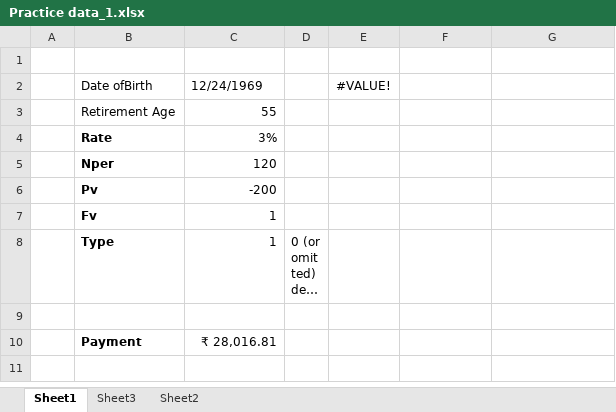
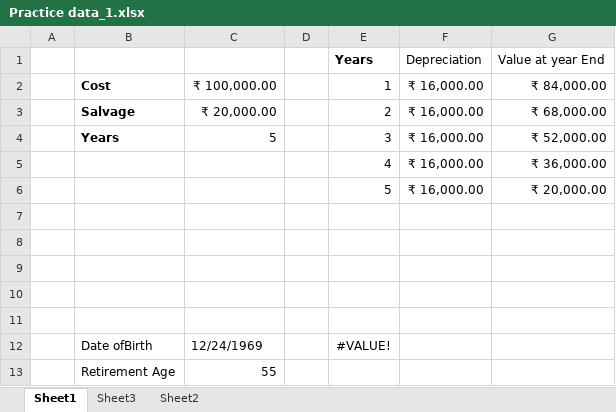
Before and after one commit to suyashsahu00/L_and_T-EduTech, an Excel workbook: Machine Learning and Big Data Engineer/Fundamentals of Data Analytics/Advanced Excel Techniques/Excel 2019 Advanced Functions/Practice data_1.xlsx, sheet Sheet1, drawn as a sheet; only a part is shown; the shorter side is filled out with more unchanged rows; long unchanged cells end in …; values as stored, in another font and other column widths than the file's, no borders; the diff covers the shown part only; the diff names each change by its address in the sheet, - before the commit and + after, or states it on an @@ line.

Commit message:
Depreciation absolute

```diff
--- a/Machine Learning and Big Data Engineer/Fundamentals of Data Analytics/Advanced Excel Techniques/Excel 2019 Advanced Functions/Practice data_1.xlsx (sheet Sheet1)
+++ b/Machine Learning and Big Data Engineer/Fundamentals of Data Analytics/Advanced Excel Techniques/Excel 2019 Advanced Functions/Practice data_1.xlsx (sheet Sheet1)
+row 1:  |  |  |  | Years | Depreciation | Value at year End
+row 2:  | Cost | ₹ 100,000.00 |  | 1 | ₹ 16,000.00 | ₹ 84,000.00
+row 3:  | Salvage | ₹ 20,000.00 |  | 2 | ₹ 16,000.00 | ₹ 68,000.00
+row 4:  | Years | 5 |  | 3 | ₹ 16,000.00 | ₹ 52,000.00
+row 5:  |  |  |  | 4 | ₹ 16,000.00 | ₹ 36,000.00
+row 6:  |  |  |  | 5 | ₹ 16,000.00 | ₹ 20,000.00
+row 7: (empty)
+row 8: (empty)
+row 9: (empty)
+row 10: (empty)
```
Also changed, not shown: 22 added rows elsewhere in this sheet, formulas that keep their value.
